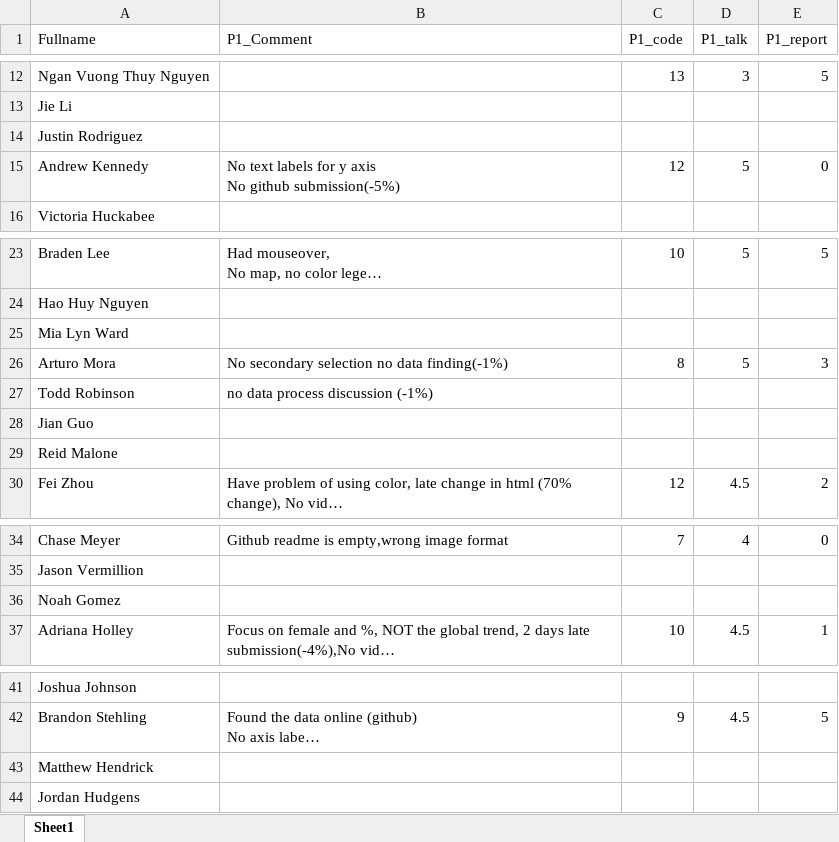
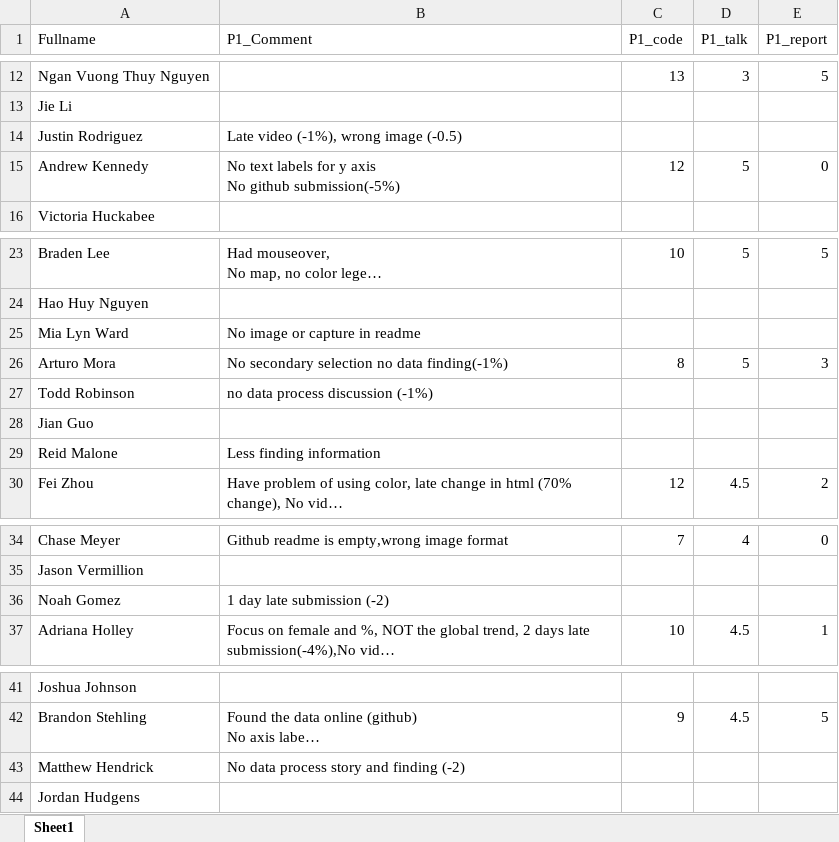
Before and after one commit to iDataVisualizationLab/CS5331_Spring2019, an Excel workbook: testJS/data/P1_comment.xlsx, sheet Sheet1, drawn as a sheet; only a part is shown, gaps mark what is left out; long unchanged cells end in …; values as stored, in another font and other column widths than the file's, no borders; the diff names each change by its address in the sheet, - before the commit and + after, or states it on an @@ line.

```diff
--- a/testJS/data/P1_comment.xlsx (sheet Sheet1)
+++ b/testJS/data/P1_comment.xlsx (sheet Sheet1)
-B14 (P1_Comment): (empty)
+B14 (P1_Comment): Late video (-1%), wrong image (-0.5)
-B25 (P1_Comment): (empty)
+B25 (P1_Comment): No image or capture in readme
-B29 (P1_Comment): (empty)
+B29 (P1_Comment): Less finding information
-B36 (P1_Comment): (empty)
+B36 (P1_Comment): 1 day late submission (-2)
-B43 (P1_Comment): (empty)
+B43 (P1_Comment): No data process story and finding (-2)
```
Also changed, not shown: 1 other file.
